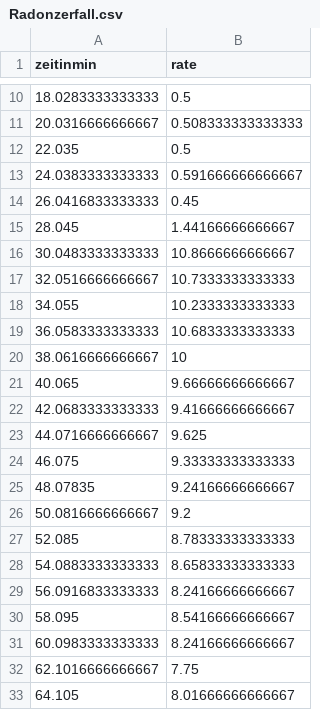
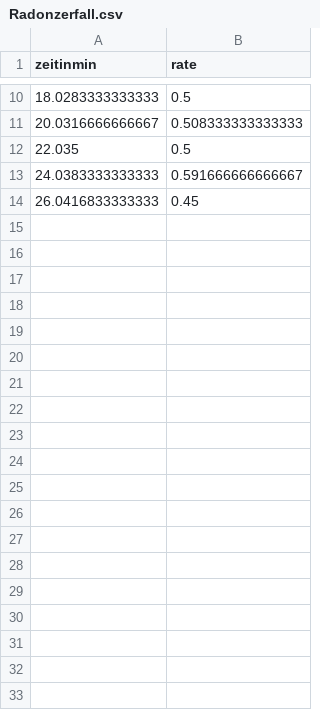
Before and after one commit to FynnJon/pythonPlotten, a CSV file: Radonzerfall.csv, drawn as a sheet; only a part is shown, gaps mark what is left out; the diff covers the shown part only.

```diff
--- a/Radonzerfall.csv
+++ b/Radonzerfall.csv
@@ -14,20 +14 @@
 26.0416833333333	0.45
-28.045	1.44166666666667
-30.0483333333333	10.8666666666667
-32.0516666666667	10.7333333333333
-34.055	10.2333333333333
-36.0583333333333	10.6833333333333
-38.0616666666667	10
-40.065	9.66666666666667
-42.0683333333333	9.41666666666667
-44.0716666666667	9.625
-46.075	9.33333333333333
-48.07835	9.24166666666667
-50.0816666666667	9.2
-52.085	8.78333333333333
-54.0883333333333	8.65833333333333
-56.0916833333333	8.24166666666667
-58.095	8.54166666666667
-60.0983333333333	8.24166666666667
-62.1016666666667	7.75
-64.105	8.01666666666667
```
Also changed, not shown: 58 removed rows elsewhere in this file, 5 other files.
